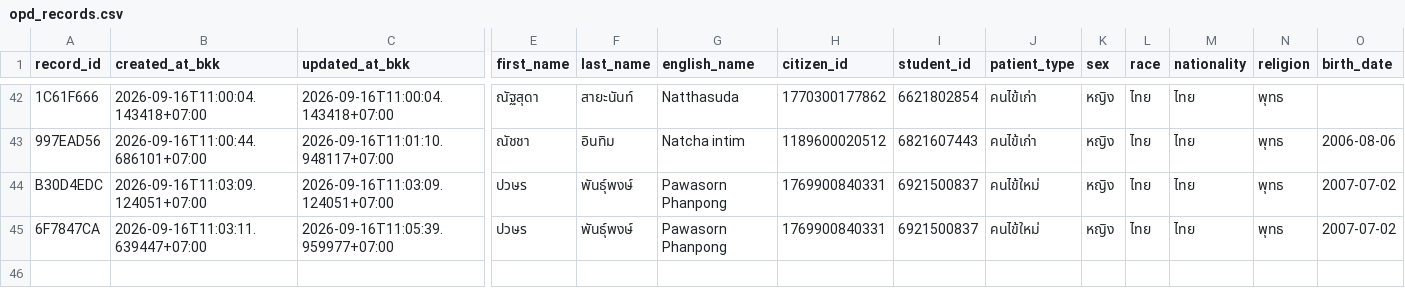
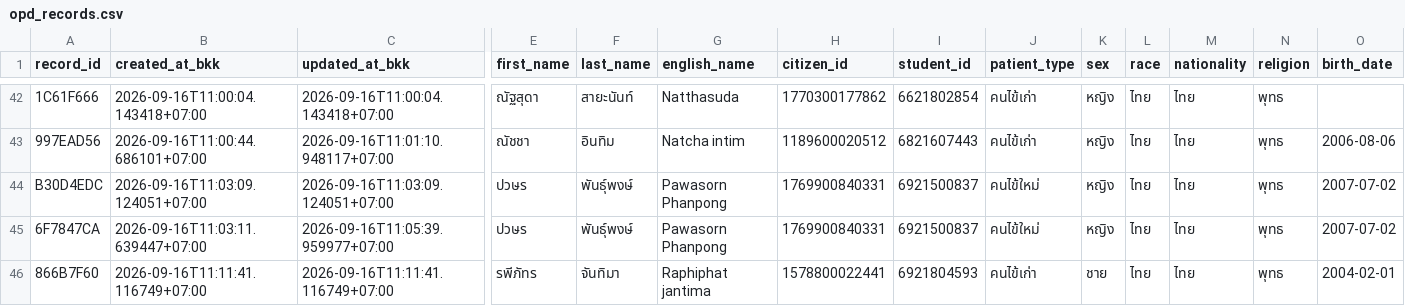
Before and after one commit to PythonianSt/OPD5, a CSV file: opd_records.csv, drawn as a sheet; only a part is shown, gaps mark what is left out; rows hold the shown columns only; the diff names each change by its address in the sheet, - before the commit and + after, or states it on an @@ line.

Commit message:
add OPD record 866B7F60 2026-09-16T11:11:41.116749+07:00

```diff
--- a/opd_records.csv
+++ b/opd_records.csv
+row 46: 866B7F60 | 2026-09-16T11:11:41.116749+07:00 | 2026-09-16T11:11:41.116749+07:00 | รพีภัทร | จันทิมา | Raphiphat jantima | 1578800022441 | 6921804593 | คนไข้เก่า | ชาย | ไทย | ไทย | พุทธ | 2004-02-01
```
